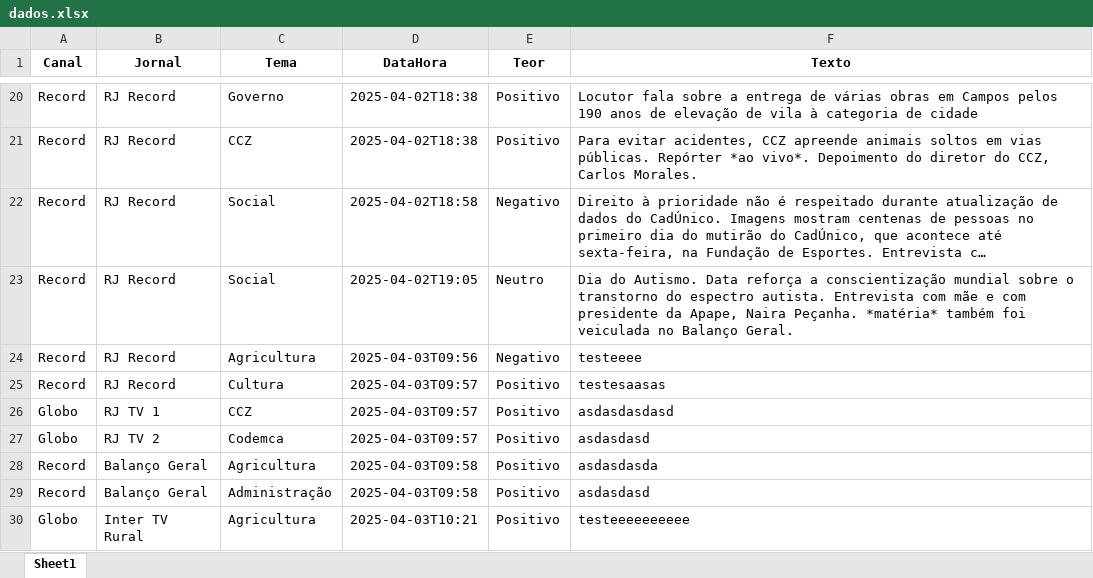
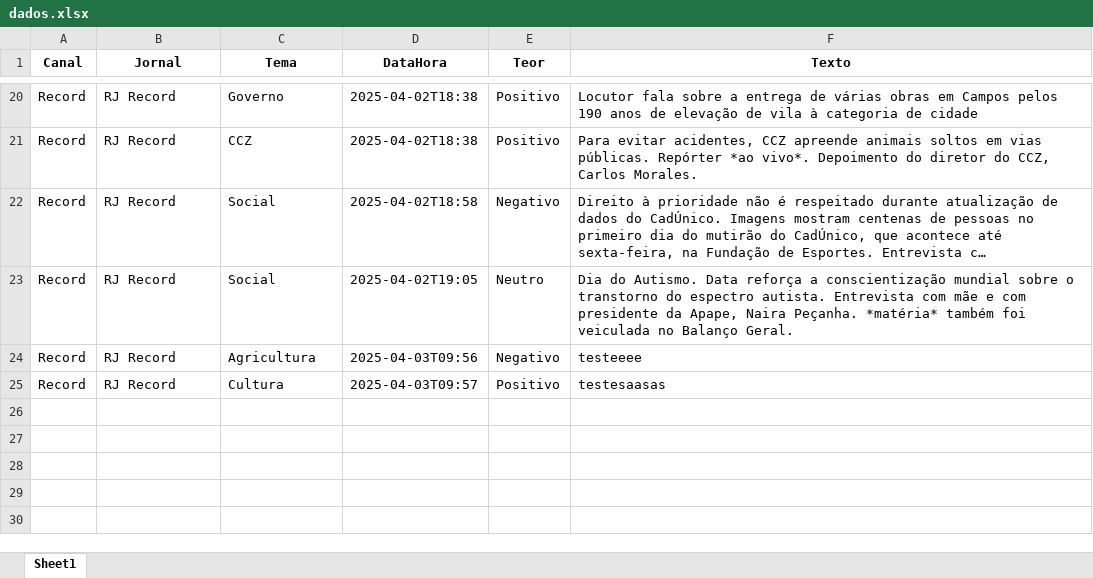
Before and after one commit to Marocosz/webdashtv, an Excel workbook: dados.xlsx, sheet Sheet1, drawn as a sheet; only a part is shown, gaps mark what is left out; long unchanged cells end in …; values as stored, in another font and other column widths than the file's, no borders; the diff names each change by its address in the sheet, - before the commit and + after, or states it on an @@ line.

Commit message:
Atualização automática do arquivo Excel

```diff
--- a/dados.xlsx (sheet Sheet1)
+++ b/dados.xlsx (sheet Sheet1)
-row 26: Globo | RJ TV 1 | CCZ | 2025-04-03T09:57 | Positivo | asdasdasdasd
-row 27: Globo | RJ TV 2 | Codemca | 2025-04-03T09:57 | Positivo | asdasdasd
-row 28: Record | Balanço Geral | Agricultura | 2025-04-03T09:58 | Positivo | asdasdasda
-row 29: Record | Balanço Geral | Administração | 2025-04-03T09:58 | Positivo | asdasdasd
-row 30: Globo | Inter TV Rural | Agricultura | 2025-04-03T10:21 | Positivo | testeeeeeeeeee
```
